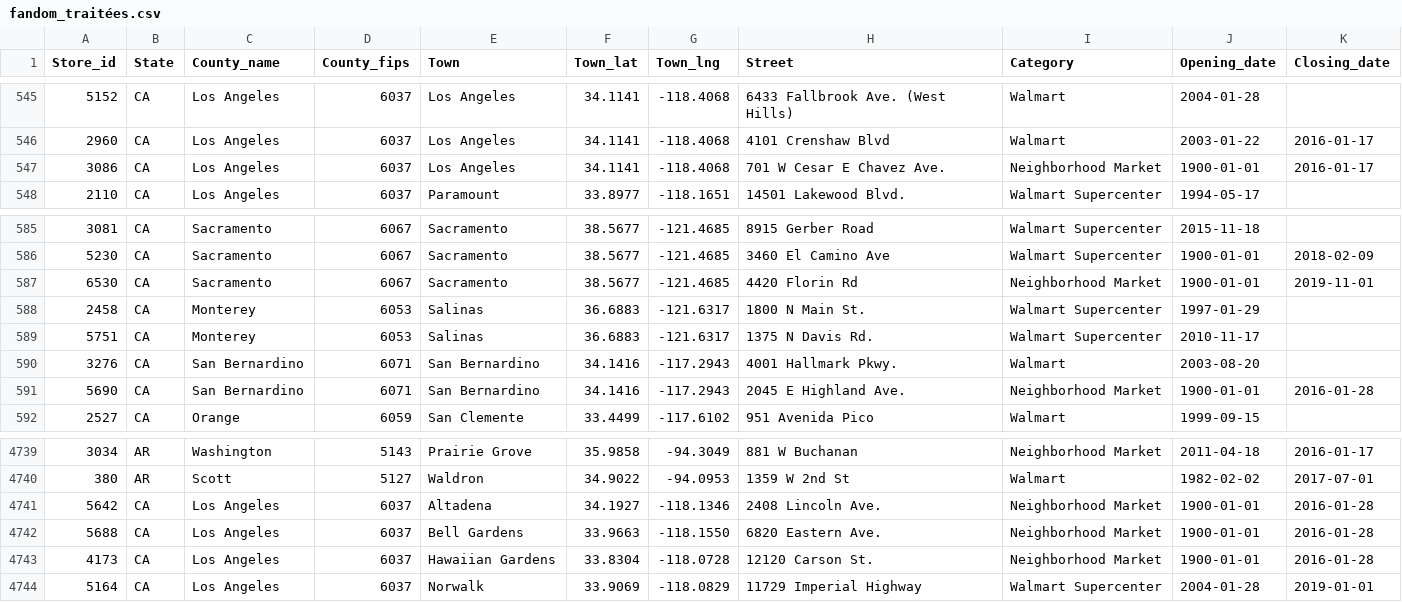
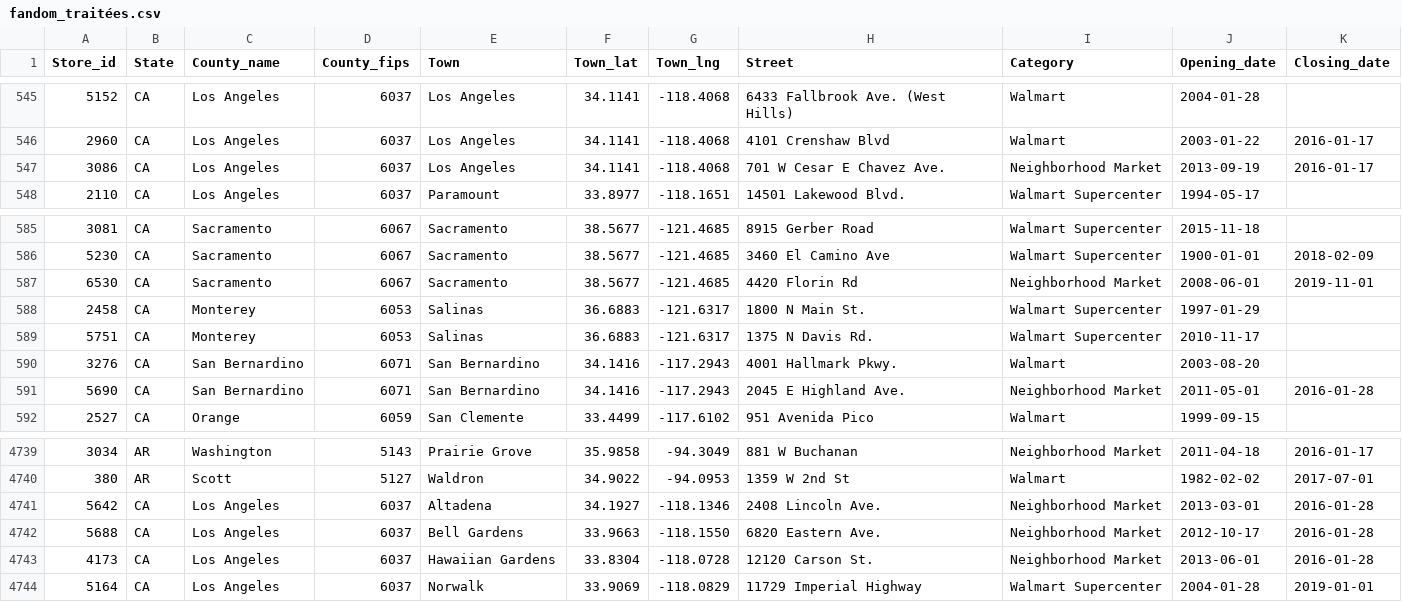
Before and after one commit to philibertsalmon/econometrics, a CSV file: data_collection/plein_de_data/fandom_traitées.csv, drawn as a sheet; only a part is shown, gaps mark what is left out.

```diff
--- a/data_collection/plein_de_data/fandom_traitées.csv
+++ b/data_collection/plein_de_data/fandom_traitées.csv
@@ -546,3 +546,3 @@ Store_id,State,County_name,County_fips,Town,Town_lat,Town_lng,Street,Category,Op
 2960,CA,Los Angeles,6037,Los Angeles,34.1141,-118.4068,4101 Crenshaw Blvd,Walmart,2003-01-22,2016-01-17
-3086,CA,Los Angeles,6037,Los Angeles,34.1141,-118.4068,701 W Cesar E Chavez Ave.,Neighborhood Market,1900-01-01,2016-01-17
+3086,CA,Los Angeles,6037,Los Angeles,34.1141,-118.4068,701 W Cesar E Chavez Ave.,Neighborhood Market,2013-09-19,2016-01-17
 2110,CA,Los Angeles,6037,Paramount,33.8977,-118.1651,14501 Lakewood Blvd.,Walmart Supercenter,1994-05-17,
@@ -586,3 +586,3 @@ Store_id,State,County_name,County_fips,Town,Town_lat,Town_lng,Street,Category,Op
 5230,CA,Sacramento,6067,Sacramento,38.5677,-121.4685,3460 El Camino Ave,Walmart Supercenter,1900-01-01,2018-02-09
-6530,CA,Sacramento,6067,Sacramento,38.5677,-121.4685,4420 Florin Rd,Neighborhood Market,1900-01-01,2019-11-01
+6530,CA,Sacramento,6067,Sacramento,38.5677,-121.4685,4420 Florin Rd,Neighborhood Market,2008-06-01,2019-11-01
 2458,CA,Monterey,6053,Salinas,36.6883,-121.6317,1800 N Main St.,Walmart Supercenter,1997-01-29,
@@ -590,3 +590,3 @@ Store_id,State,County_name,County_fips,Town,Town_lat,Town_lng,Street,Category,Op
 3276,CA,San Bernardino,6071,San Bernardino,34.1416,-117.2943,4001 Hallmark Pkwy.,Walmart,2003-08-20,
-5690,CA,San Bernardino,6071,San Bernardino,34.1416,-117.2943,2045 E Highland Ave.,Neighborhood Market,1900-01-01,2016-01-28
+5690,CA,San Bernardino,6071,San Bernardino,34.1416,-117.2943,2045 E Highland Ave.,Neighborhood Market,2011-05-01,2016-01-28
 2527,CA,Orange,6059,San Clemente,33.4499,-117.6102,951 Avenida Pico,Walmart,1999-09-15,
@@ -4740,5 +4740,5 @@ Store_id,State,County_name,County_fips,Town,Town_lat,Town_lng,Street,Category,Op
 380,AR,Scott,5127,Waldron,34.9022,-94.0953,1359 W 2nd St,Walmart,1982-02-02,2017-07-01
-5642,CA,Los Angeles,6037,Altadena,34.1927,-118.1346,2408 Lincoln Ave.,Neighborhood Market,1900-01-01,2016-01-28
-5688,CA,Los Angeles,6037,Bell Gardens,33.9663,-118.1550,6820 Eastern Ave.,Neighborhood Market,1900-01-01,2016-01-28
-4173,CA,Los Angeles,6037,Hawaiian Gardens,33.8304,-118.0728,12120 Carson St.,Neighborhood Market,1900-01-01,2016-01-28
+5642,CA,Los Angeles,6037,Altadena,34.1927,-118.1346,2408 Lincoln Ave.,Neighborhood Market,2013-03-01,2016-01-28
+5688,CA,Los Angeles,6037,Bell Gardens,33.9663,-118.1550,6820 Eastern Ave.,Neighborhood Market,2012-10-17,2016-01-28
+4173,CA,Los Angeles,6037,Hawaiian Gardens,33.8304,-118.0728,12120 Carson St.,Neighborhood Market,2013-06-01,2016-01-28
 5164,CA,Los Angeles,6037,Norwalk,33.9069,-118.0829,11729 Imperial Highway,Walmart Supercenter,2004-01-28,2019-01-01
```
Also changed, not shown: 2 other files.
